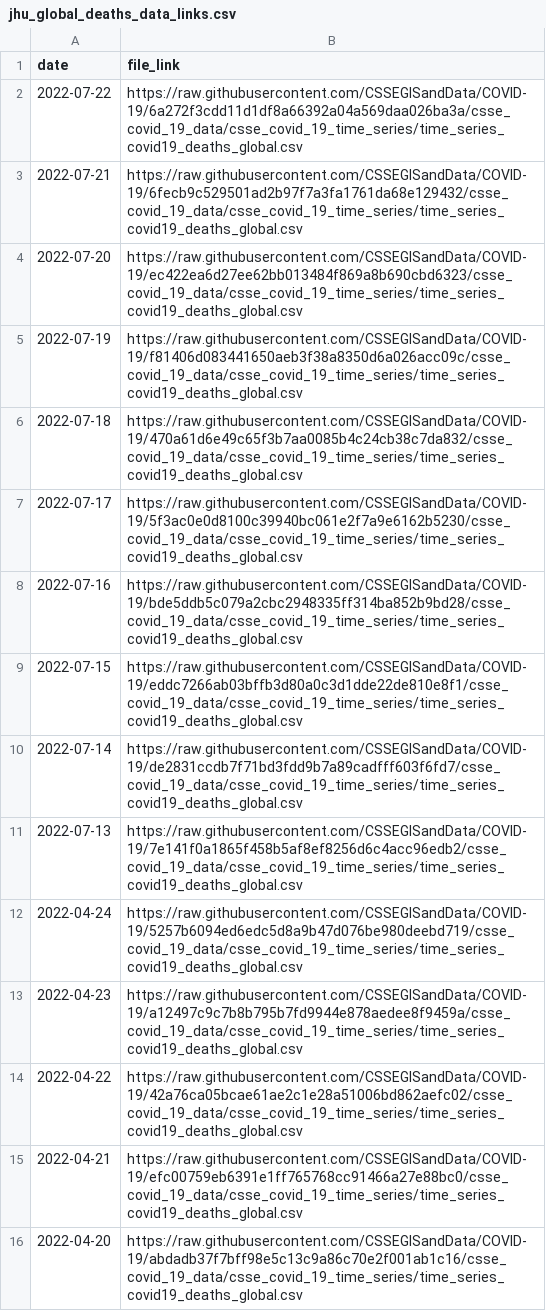
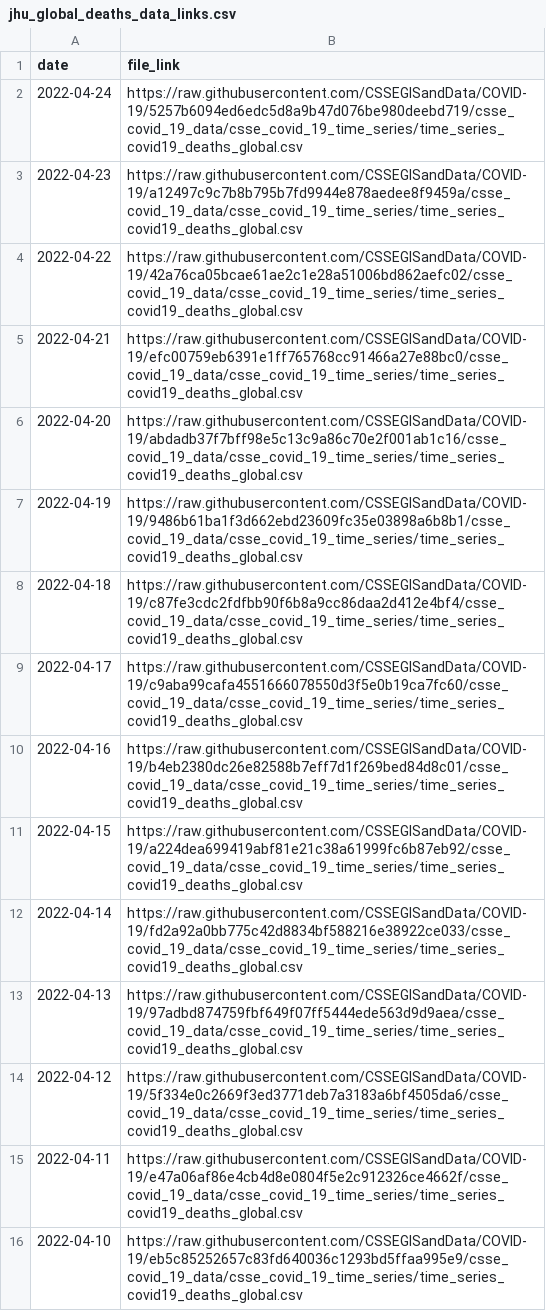
Before and after one commit to Serena-Wang/covidData, a CSV file: data/jhu_global_deaths_data_links.csv, drawn as a sheet; only a part is shown; the shorter side is filled out with more unchanged rows; the diff names each change by its address in the sheet, - before the commit and + after, or states it on an @@ line.

```diff
--- a/data/jhu_global_deaths_data_links.csv
+++ b/data/jhu_global_deaths_data_links.csv
-row 2: 2022-07-22 | https://raw.githubusercontent.com/CSSEGISandData/COVID-19/6a272f3cdd11d1df8a66392a04a569daa026ba3a/csse_covid_19_data/csse_covid_19_time_series/time_series_covid19_deaths_global.csv
-row 3: 2022-07-21 | https://raw.githubusercontent.com/CSSEGISandData/COVID-19/6fecb9c529501ad2b97f7a3fa1761da68e129432/csse_covid_19_data/csse_covid_19_time_series/time_series_covid19_deaths_global.csv
-row 4: 2022-07-20 | https://raw.githubusercontent.com/CSSEGISandData/COVID-19/ec422ea6d27ee62bb013484f869a8b690cbd6323/csse_covid_19_data/csse_covid_19_time_series/time_series_covid19_deaths_global.csv
-row 5: 2022-07-19 | https://raw.githubusercontent.com/CSSEGISandData/COVID-19/f81406d083441650aeb3f38a8350d6a026acc09c/csse_covid_19_data/csse_covid_19_time_series/time_series_covid19_deaths_global.csv
-row 6: 2022-07-18 | https://raw.githubusercontent.com/CSSEGISandData/COVID-19/470a61d6e49c65f3b7aa0085b4c24cb38c7da832/csse_covid_19_data/csse_covid_19_time_series/time_series_covid19_deaths_global.csv
-row 7: 2022-07-17 | https://raw.githubusercontent.com/CSSEGISandData/COVID-19/5f3ac0e0d8100c39940bc061e2f7a9e6162b5230/csse_covid_19_data/csse_covid_19_time_series/time_series_covid19_deaths_global.csv
-row 8: 2022-07-16 | https://raw.githubusercontent.com/CSSEGISandData/COVID-19/bde5ddb5c079a2cbc2948335ff314ba852b9bd28/csse_covid_19_data/csse_covid_19_time_series/time_series_covid19_deaths_global.csv
-row 9: 2022-07-15 | https://raw.githubusercontent.com/CSSEGISandData/COVID-19/eddc7266ab03bffb3d80a0c3d1dde22de810e8f1/csse_covid_19_data/csse_covid_19_time_series/time_series_covid19_deaths_global.csv
-row 10: 2022-07-14 | https://raw.githubusercontent.com/CSSEGISandData/COVID-19/de2831ccdb7f71bd3fdd9b7a89cadfff603f6fd7/csse_covid_19_data/csse_covid_19_time_series/time_series_covid19_deaths_global.csv
-row 11: 2022-07-13 | https://raw.githubusercontent.com/CSSEGISandData/COVID-19/7e141f0a1865f458b5af8ef8256d6c4acc96edb2/csse_covid_19_data/csse_covid_19_time_series/time_series_covid19_deaths_global.csv
```
Also changed, not shown: 2 other files.
